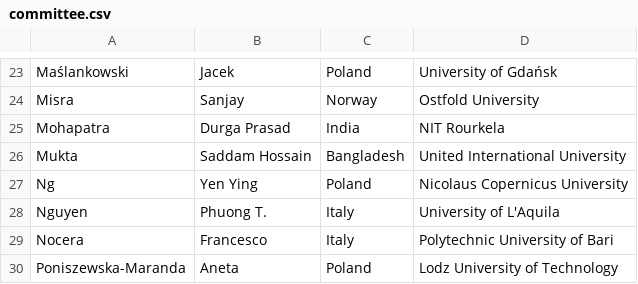
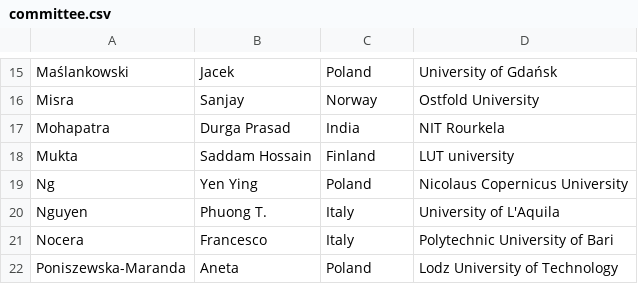
Before and after one commit to przybylek/PERS2024, a CSV file: data/committee.csv, drawn as a sheet; only a part is shown, gaps mark what is left out; the diff covers the shown part only.

```diff
--- a/data/committee.csv
+++ b/data/committee.csv
@@ -25,3 +17,3 @@ Misra,Sanjay,Norway,Ostfold University
 Mohapatra,Durga Prasad,India,NIT Rourkela
-Mukta,Saddam Hossain,Bangladesh,United International University
+Mukta,Saddam Hossain,Finland,LUT university
 Ng,Yen Ying,Poland,Nicolaus Copernicus University
```
Also changed, not shown: 4 added rows and 14 removed rows elsewhere in this file, 1 other file.
